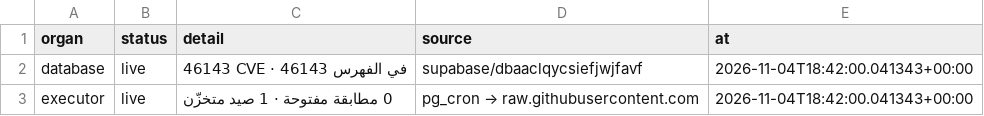
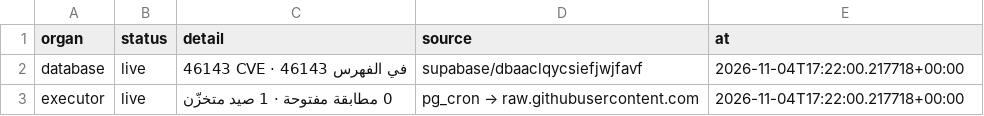
Before and after one commit to DawshaX/xFREEDOLLARHACHx, a CSV file: state/organs.csv, drawn as a sheet.

```diff
--- a/state/organs.csv
+++ b/state/organs.csv
@@ -1,3 +1,3 @@
 organ,status,detail,source,at
-database,live,46143 CVE · 46143 في الفهرس,supabase/dbaaclqycsiefjwjfavf,2026-11-04T18:42:00.041343+00:00
-executor,live,0 مطابقة مفتوحة · 1 صيد متخزّن,pg_cron → raw.githubusercontent.com,2026-11-04T18:42:00.041343+00:00
+database,live,46143 CVE · 46143 في الفهرس,supabase/dbaaclqycsiefjwjfavf,2026-11-04T17:22:00.217718+00:00
+executor,live,0 مطابقة مفتوحة · 1 صيد متخزّن,pg_cron → raw.githubusercontent.com,2026-11-04T17:22:00.217718+00:00
```
Also changed, not shown: 7 other files.
